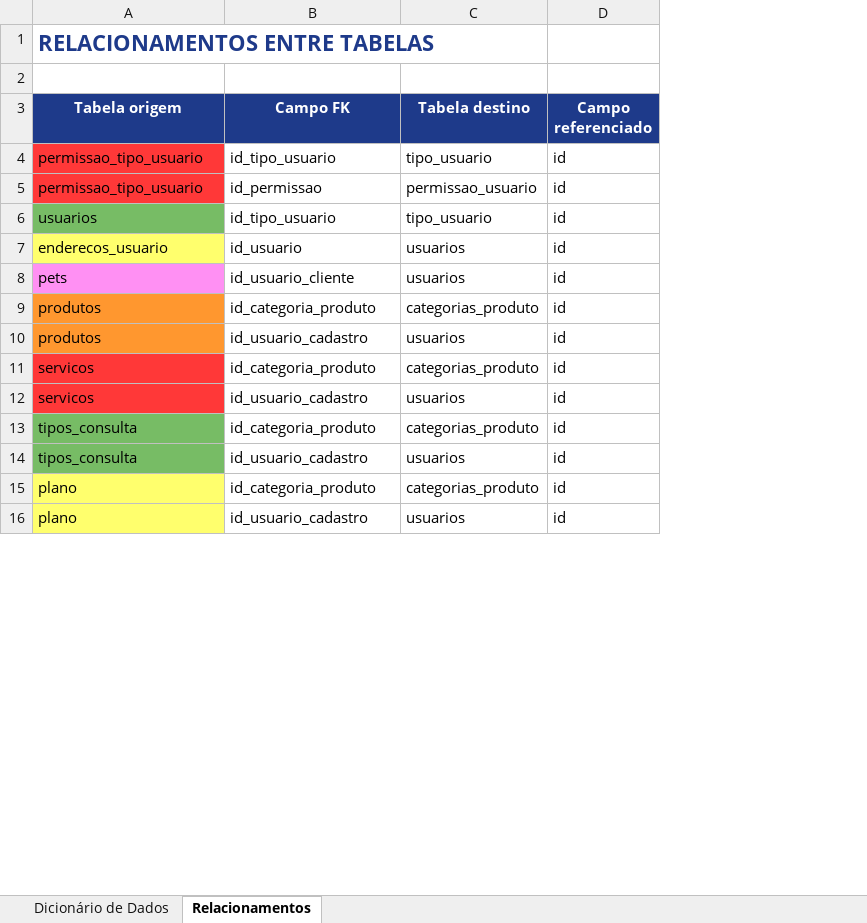
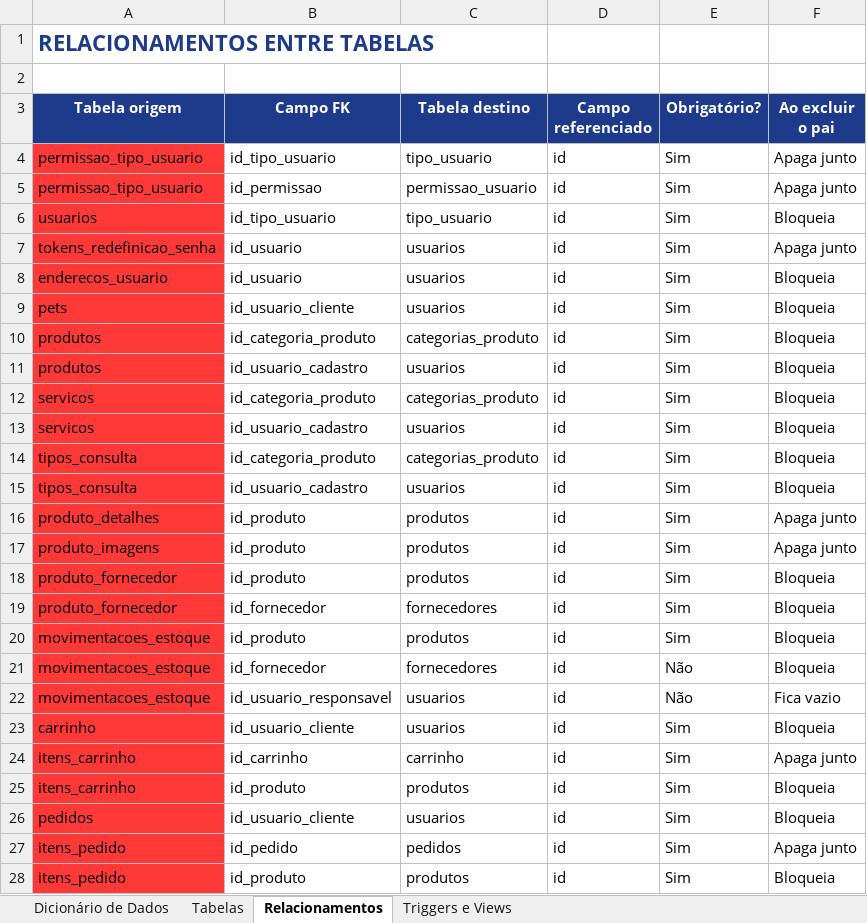
Before and after one commit to Carlos27spec/PATAQUADA, an Excel workbook: documentacao/dicionario_do_banco_de_dados atualizado.xlsx, sheet Relacionamentos, drawn as a sheet; only a part is shown; values as stored, in another font and other column widths than the file's, no borders; removed rows and columns are numbered as before the commit, all else as after; the diff covers the shown part only; the diff names each change by its address in the sheet, - before the commit and + after, or states it on an @@ line.

Commit message:
Documentação atualizada junto com arquivos de rotas e atualização do banco

```diff
--- a/documentacao/dicionario_do_banco_de_dados atualizado.xlsx (sheet Relacionamentos)
+++ b/documentacao/dicionario_do_banco_de_dados atualizado.xlsx (sheet Relacionamentos)
+sheet tab: Tabelas
+sheet tab: Triggers e Views
+column E (Obrigatório?), rows 4-6: all Sim; rows 8-15: all Sim; row 23: Sim
+column F (Ao excluir o pai), rows 4-6: Apaga junto | Apaga junto | Bloqueia; rows 8-15: all Bloqueia; row 23: Bloqueia
-A6 fill: #77BC65
+A6 fill: #FF3838
+row 7: tokens_redefinicao_senha | id_usuario | usuarios | id | Sim | Apaga junto
-A8 fill: #FFFF6D
+A8 fill: #FF3838
-A9 fill: #FF90F3
+A9 fill: #FF3838
-A10:A11 fill: #FF972F
+A10:A11 fill: #FF3838
-A14:A15 fill: #77BC65
+A14:A15 fill: #FF3838
-row 15: plano | id_categoria_produto | categorias_produto | id
+row 16: produto_detalhes | id_produto | produtos | id | Sim | Apaga junto
+row 17: produto_imagens | id_produto | produtos | id | Sim | Apaga junto
+row 18: produto_fornecedor | id_produto | produtos | id | Sim | Bloqueia
+row 19: produto_fornecedor | id_fornecedor | fornecedores | id | Sim | Bloqueia
+row 20: movimentacoes_estoque | id_produto | produtos | id | Sim | Bloqueia
+row 21: movimentacoes_estoque | id_fornecedor | fornecedores | id | Não | Bloqueia
+row 22: movimentacoes_estoque | id_usuario_responsavel | usuarios | id | Não | Fica vazio
-A23 (Tabela origem): plano
+A23 (Tabela origem): carrinho
-A23 fill: #FFFF6D
+A23 fill: #FF3838
-B23 (Campo FK): id_usuario_cadastro
+B23 (Campo FK): id_usuario_cliente
@@ row 32 moved to row 24: itens_carrinho @@
@@ row 33 moved to row 25: itens_carrinho @@
@@ row 34 moved to row 26: pedidos @@
@@ row 35 moved to row 27: itens_pedido @@
@@ row 36 moved to row 28: itens_pedido @@
```
Also changed, not shown: 1 removed row, 4 moved rows and cell formats elsewhere in this sheet, sheet Dicionário de Dados, 14 other files.
